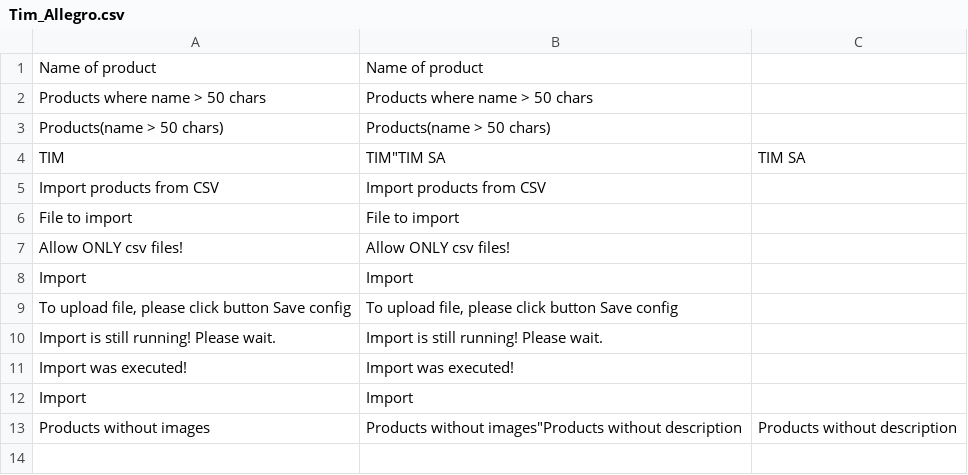
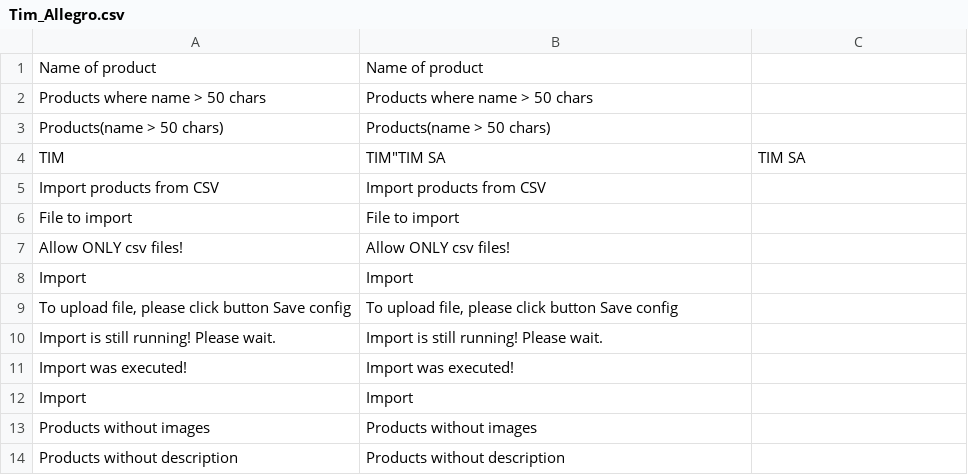
Before and after one commit to Vladishev/allegro, a CSV file: app/locale/pl_PL/Tim_Allegro.csv, drawn as a sheet.

Commit message:
fixed translation file

```diff
--- a/app/locale/pl_PL/Tim_Allegro.csv
+++ b/app/locale/pl_PL/Tim_Allegro.csv
@@ -12,2 +12,3 @@
 "Import","Import"
-"Products without images","Products without images""Products without description","Products without description"
+"Products without images","Products without images"
+"Products without description","Products without description"
```
